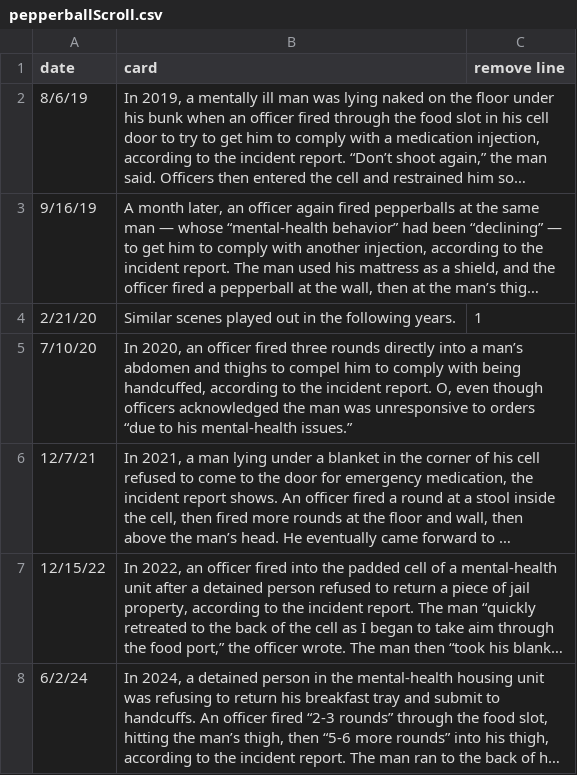
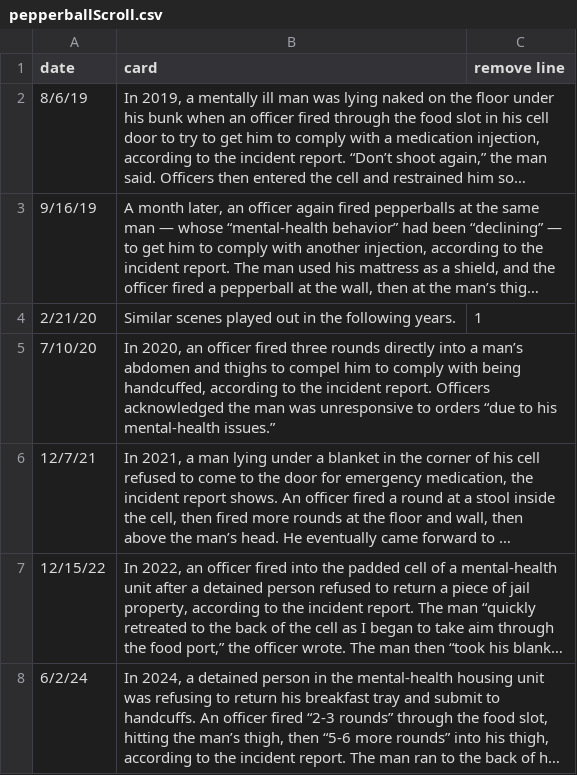
Before and after one commit to aadams-bga/insideIllinoisJails, a CSV file: pepperballScroll/pepperballScroll.csv, drawn as a sheet; only a part is shown; long unchanged cells end in …; the diff covers the shown part only; the diff names each change by its address in the sheet, - before the commit and + after, or states it on an @@ line.

Commit message:
Update pepperballScroll.csv

```diff
--- a/pepperballScroll/pepperballScroll.csv
+++ b/pepperballScroll/pepperballScroll.csv
-B5 (card): …incident report. O, even though officers acknowledged the…
+B5 (card): …incident report. Officers acknowledged the…
```
Also changed, not shown: 1 edited cell elsewhere in this file.
